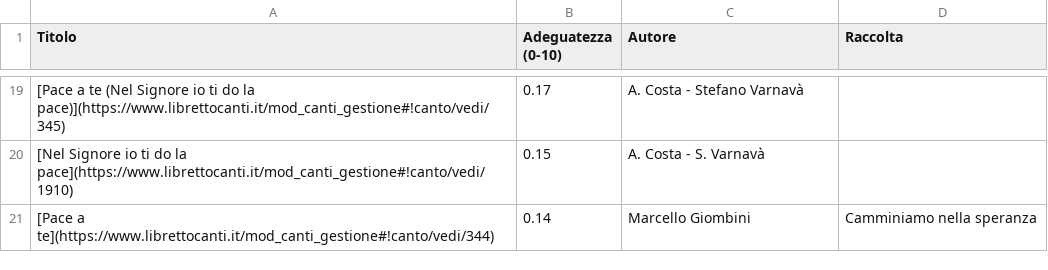
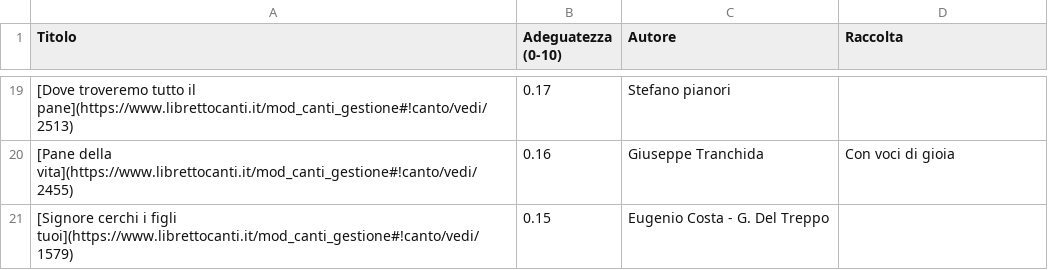
Before and after one commit to dennisangemi/hildegard, a CSV file: data/suggeriti-top20-latest.csv, drawn as a sheet; only a part is shown, gaps mark what is left out; the diff covers the shown part only.

```diff
--- a/data/suggeriti-top20-latest.csv
+++ b/data/suggeriti-top20-latest.csv
@@ -19,3 +19,3 @@ Titolo,Adeguatezza (0-10),Autore,Raccolta
-[Pace a te (Nel Signore io ti do la pace)](https://www.librettocanti.it/mod_canti_gestione#!canto/vedi/345),0.17,A. Costa - Stefano Varnavà,
-[Nel Signore io ti do la pace](https://www.librettocanti.it/mod_canti_gestione#!canto/vedi/1910),0.15,A. Costa - S. Varnavà,
-[Pace a te](https://www.librettocanti.it/mod_canti_gestione#!canto/vedi/344),0.14,Marcello Giombini,Camminiamo nella speranza
+[Dove troveremo tutto il pane](https://www.librettocanti.it/mod_canti_gestione#!canto/vedi/2513),0.17,Stefano pianori,
+[Pane della vita](https://www.librettocanti.it/mod_canti_gestione#!canto/vedi/2455),0.16,Giuseppe Tranchida,Con voci di gioia
+[Signore cerchi i figli tuoi](https://www.librettocanti.it/mod_canti_gestione#!canto/vedi/1579),0.15,Eugenio Costa - G. Del Treppo,
```
Also changed, not shown: 12 added rows, 12 removed rows and 9 edited cells elsewhere in this file, data/suggeriti-comunione-latest.csv, data/suggeriti-congedo-latest.csv, 11 other files.
